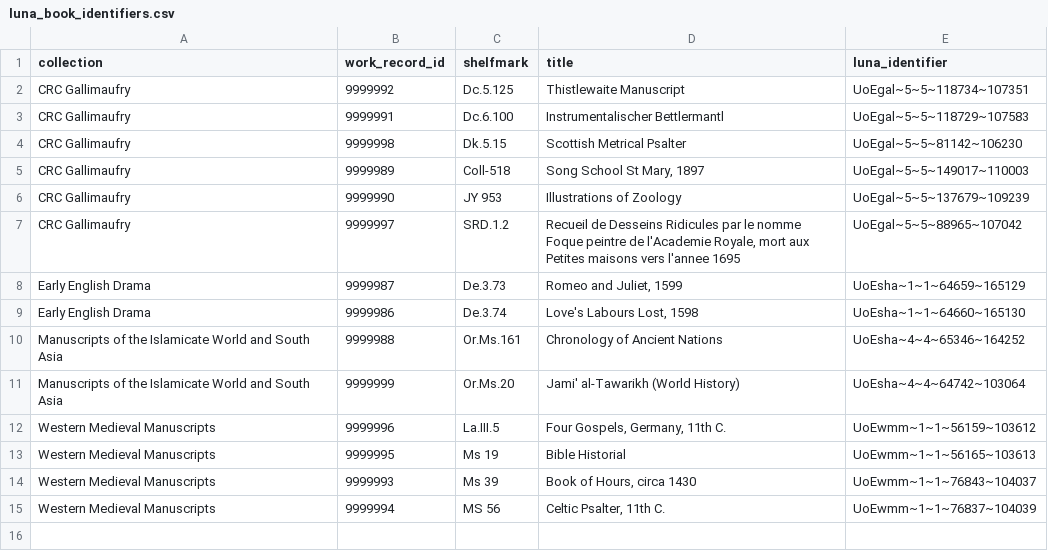
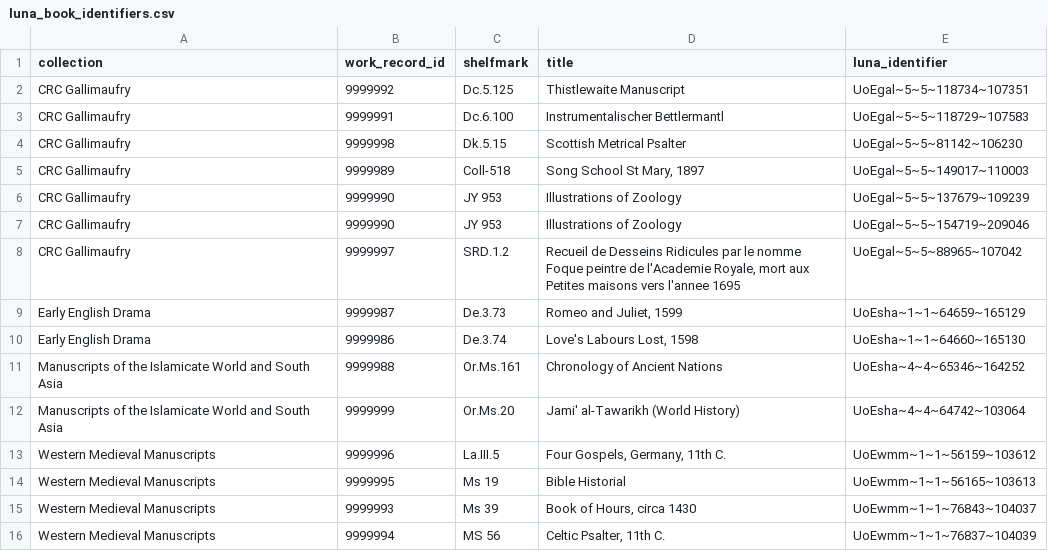
Before and after one commit to UoEMainLibrary/eric, a CSV file: data/input/luna_book_identifiers.csv, drawn as a sheet.

Commit message:
Let's allow the duplicate, someone may have bookmarked it

```diff
--- a/data/input/luna_book_identifiers.csv
+++ b/data/input/luna_book_identifiers.csv
@@ -6,2 +6,3 @@ CRC Gallimaufry,9999989,Coll-518,"Song School St Mary, 1897",UoEgal~5~5~149017~1
 CRC Gallimaufry,9999990,JY 953,Illustrations of Zoology,UoEgal~5~5~137679~109239
+CRC Gallimaufry,9999990,JY 953,Illustrations of Zoology,UoEgal~5~5~154719~209046
 CRC Gallimaufry,9999997,SRD.1.2,"Recueil de Desseins Ridicules par le nomme Foque peintre de l'Academie Royale, mort aux Petites maisons vers l'annee 1695",UoEgal~5~5~88965~107042
```
